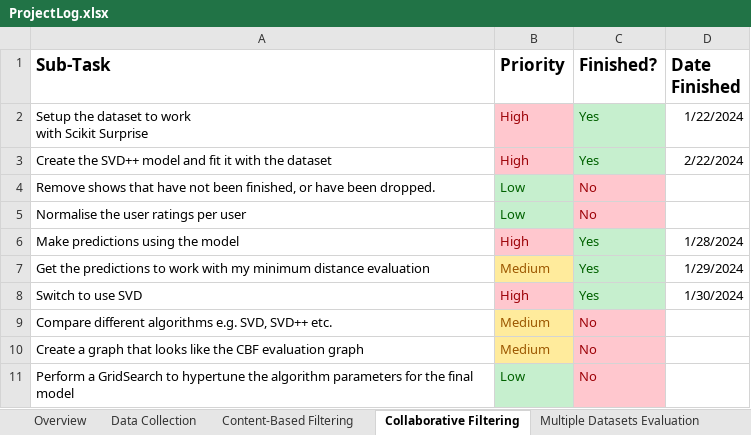
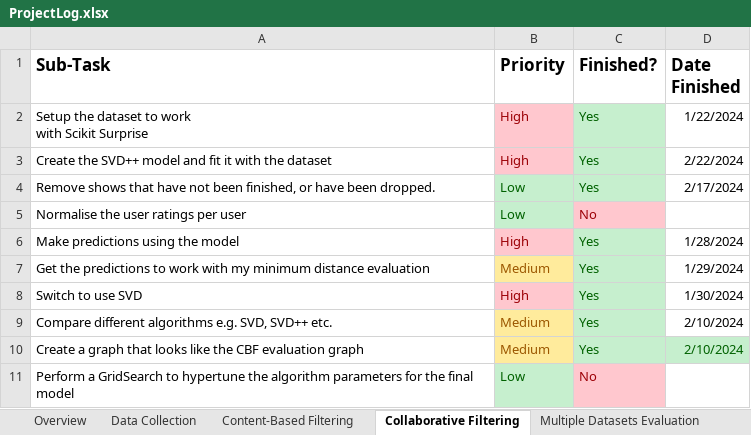
Before and after one commit to connorwmackay/animeRecommendationSystem, an Excel workbook: ProjectLog.xlsx, sheet Collaborative Filtering, drawn as a sheet; values as stored, in another font and other column widths than the file's, no borders; table styles not drawn; the diff names each change by its address in the sheet, - before the commit and + after, or states it on an @@ line.

```diff
--- a/ProjectLog.xlsx (sheet Collaborative Filtering)
+++ b/ProjectLog.xlsx (sheet Collaborative Filtering)
-C4 (Finished?): No
+C4 (Finished?): Yes
@@ C4 fill: #FFC7CE → #C6EFCE, text colour: #9C0006 → #006100 @@
-D4 (Date Finished): (empty)
+D4 (Date Finished): 2/17/2024
-C9:C10 (Finished?): No
+C9:C10 (Finished?): Yes
@@ C9:C10 fill: #FFC7CE → #C6EFCE, text colour: #9C0006 → #006100 @@
-D9:D10 (Date Finished): (empty)
+D9:D10 (Date Finished): 2/10/2024
-D10 fill: none
+D10 fill: #C6EFCE
```
Also changed, not shown: sheet Multiple Datasets Evaluation.
